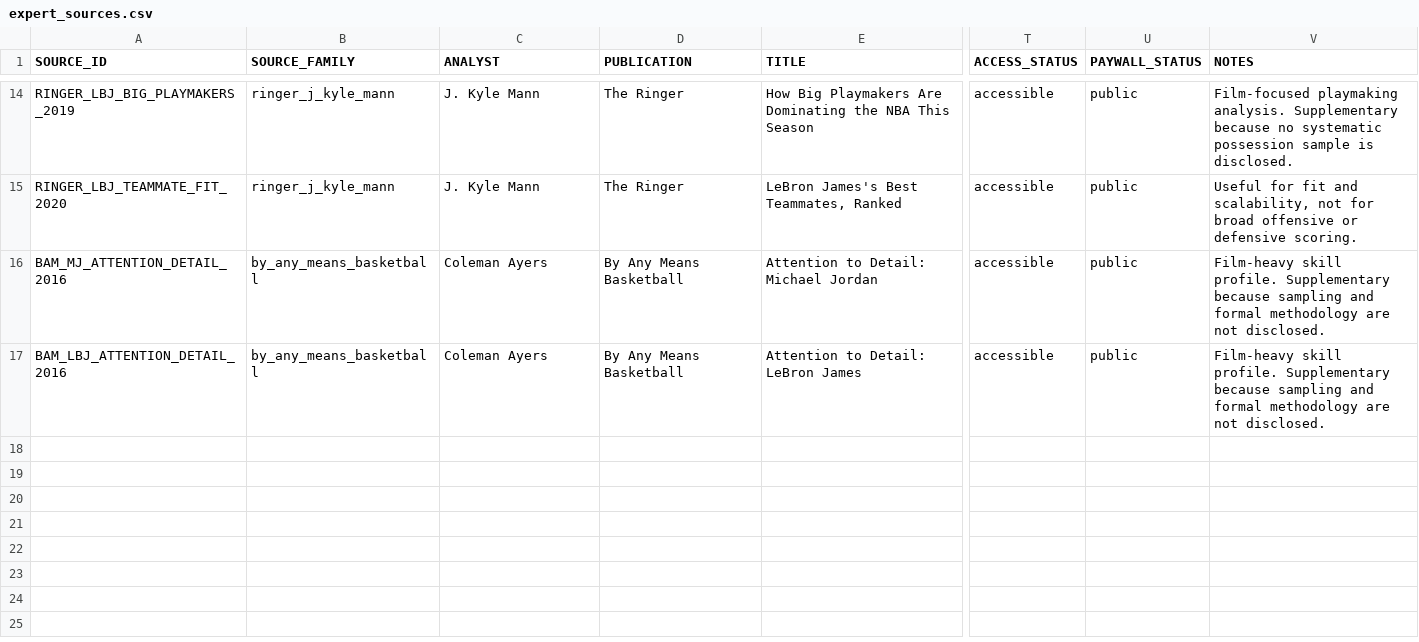
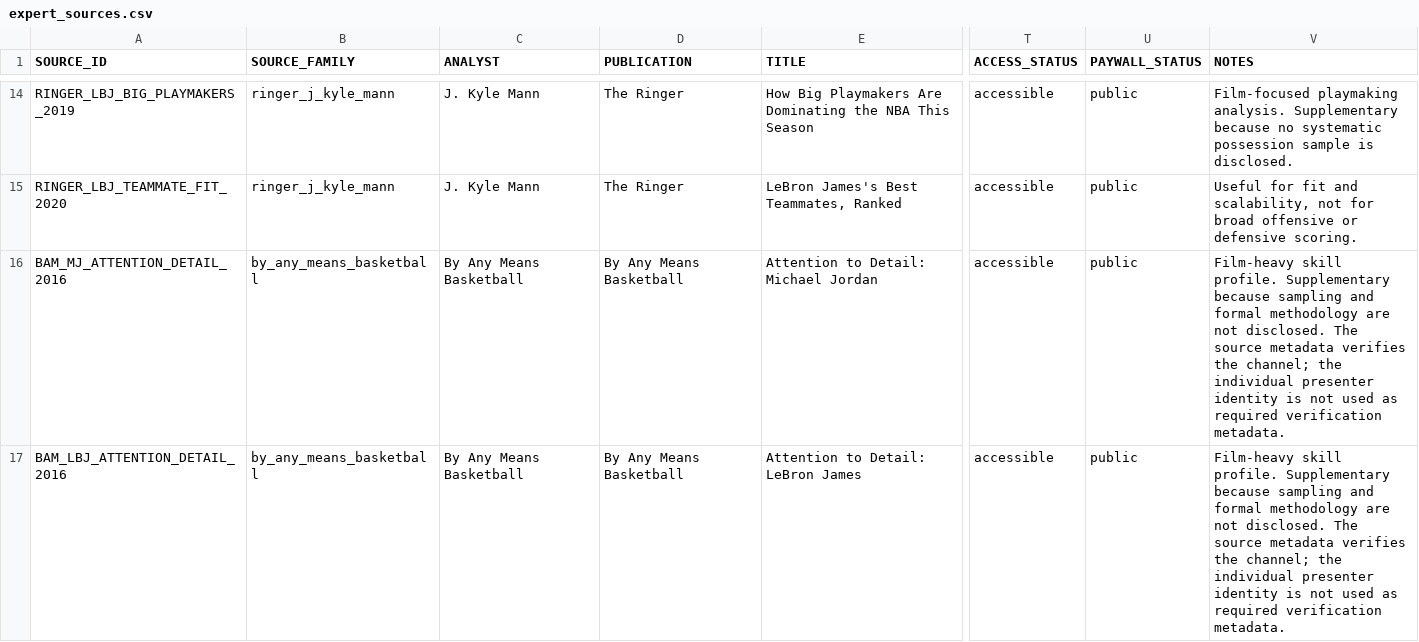
Before and after one commit to Prakhar2828/goat-lab, a CSV file: data/manual/expert_sources.csv, drawn as a sheet; only a part is shown, gaps mark what is left out; the diff names each change by its address in the sheet, - before the commit and + after, or states it on an @@ line.

Commit message:
verify expert analysis source registry

```diff
--- a/data/manual/expert_sources.csv
+++ b/data/manual/expert_sources.csv
-C16:C17 (ANALYST): Coleman Ayers
+C16:C17 (ANALYST): By Any Means Basketball
-V16:V17 (NOTES): …not disclosed.
+V16:V17 (NOTES): …not disclosed. The source metadata verifies the channel; the individual presenter identity is not used as required verification metadata.
```
Also changed, not shown: 6 other files.
